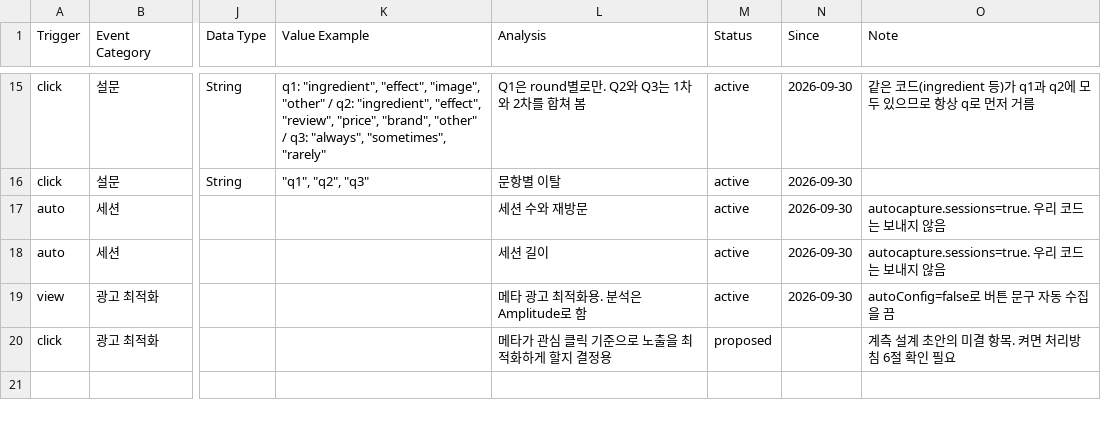
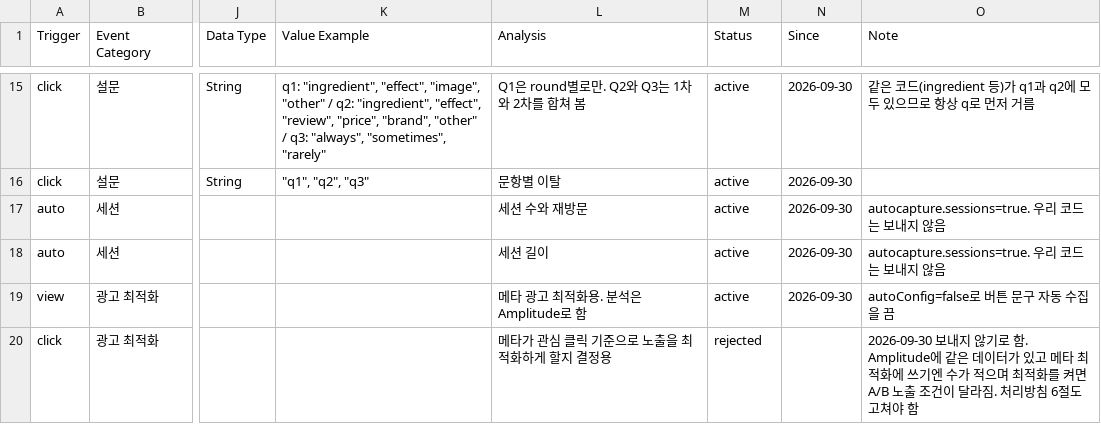
Before and after one commit to Chawonsik/seongbun-dotbogi, a CSV file: docs/taxonomy/events.csv, drawn as a sheet; only a part is shown, gaps mark what is left out; the diff names each change by its address in the sheet, - before the commit and + after, or states it on an @@ line.

```diff
--- a/docs/taxonomy/events.csv
+++ b/docs/taxonomy/events.csv
-M20 (Status): proposed
+M20 (Status): rejected
-O20 (Note): 계측 설계 초안의 미결 항목. 켜면 처리방침 6절 확인 필요
+O20 (Note): 2026-09-30 보내지 않기로 함. Amplitude에 같은 데이터가 있고 메타 최적화에 쓰기엔 수가 적으며 최적화를 켜면 A/B 노출 조건이 달라짐. 처리방침 6절도 고쳐야 함
```
Also changed, not shown: 4 other files.
